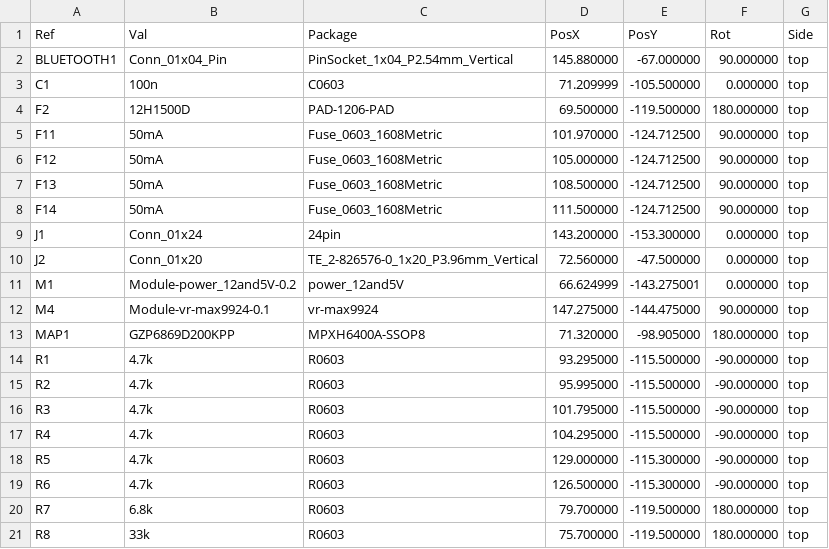
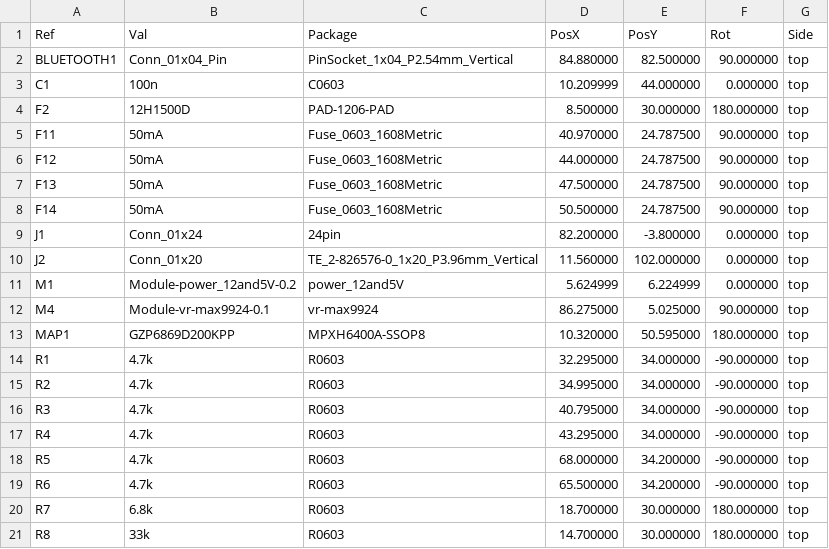
Before and after one commit to ecuhard/hellen-example, a CSV file: gerber/stabiljr-all-pos.csv, drawn as a sheet; only a part is shown; the diff covers the shown part only.

```diff
--- a/gerber/stabiljr-all-pos.csv
+++ b/gerber/stabiljr-all-pos.csv
@@ -1,21 +1,21 @@
 Ref,Val,Package,PosX,PosY,Rot,Side
-"BLUETOOTH1","Conn_01x04_Pin","PinSocket_1x04_P2.54mm_Vertical",145.880000,-67.000000,90.000000,top
-"C1","100n","C0603",71.209999,-105.500000,0.000000,top
-"F2","12H1500D","PAD-1206-PAD",69.500000,-119.500000,180.000000,top
-"F11","50mA","Fuse_0603_1608Metric",101.970000,-124.712500,90.000000,top
-"F12","50mA","Fuse_0603_1608Metric",105.000000,-124.712500,90.000000,top
-"F13","50mA","Fuse_0603_1608Metric",108.500000,-124.712500,90.000000,top
-"F14","50mA","Fuse_0603_1608Metric",111.500000,-124.712500,90.000000,top
-"J1","Conn_01x24","24pin",143.200000,-153.300000,0.000000,top
-"J2","Conn_01x20","TE_2-826576-0_1x20_P3.96mm_Vertical",72.560000,-47.500000,0.000000,top
-"M1","Module-power_12and5V-0.2","power_12and5V",66.624999,-143.275001,0.000000,top
-"M4","Module-vr-max9924-0.1","vr-max9924",147.275000,-144.475000,90.000000,top
-"MAP1","GZP6869D200KPP","MPXH6400A-SSOP8",71.320000,-98.905000,180.000000,top
-"R1","4.7k","R0603",93.295000,-115.500000,-90.000000,top
-"R2","4.7k","R0603",95.995000,-115.500000,-90.000000,top
-"R3","4.7k","R0603",101.795000,-115.500000,-90.000000,top
-"R4","4.7k","R0603",104.295000,-115.500000,-90.000000,top
-"R5","4.7k","R0603",129.000000,-115.300000,-90.000000,top
-"R6","4.7k","R0603",126.500000,-115.300000,-90.000000,top
-"R7","6.8k","R0603",79.700000,-119.500000,180.000000,top
-"R8","33k","R0603",75.700000,-119.500000,180.000000,top
+"BLUETOOTH1","Conn_01x04_Pin","PinSocket_1x04_P2.54mm_Vertical",84.880000,82.500000,90.000000,top
+"C1","100n","C0603",10.209999,44.000000,0.000000,top
+"F2","12H1500D","PAD-1206-PAD",8.500000,30.000000,180.000000,top
+"F11","50mA","Fuse_0603_1608Metric",40.970000,24.787500,90.000000,top
+"F12","50mA","Fuse_0603_1608Metric",44.000000,24.787500,90.000000,top
+"F13","50mA","Fuse_0603_1608Metric",47.500000,24.787500,90.000000,top
+"F14","50mA","Fuse_0603_1608Metric",50.500000,24.787500,90.000000,top
+"J1","Conn_01x24","24pin",82.200000,-3.800000,0.000000,top
+"J2","Conn_01x20","TE_2-826576-0_1x20_P3.96mm_Vertical",11.560000,102.000000,0.000000,top
+"M1","Module-power_12and5V-0.2","power_12and5V",5.624999,6.224999,0.000000,top
+"M4","Module-vr-max9924-0.1","vr-max9924",86.275000,5.025000,90.000000,top
+"MAP1","GZP6869D200KPP","MPXH6400A-SSOP8",10.320000,50.595000,180.000000,top
+"R1","4.7k","R0603",32.295000,34.000000,-90.000000,top
+"R2","4.7k","R0603",34.995000,34.000000,-90.000000,top
+"R3","4.7k","R0603",40.795000,34.000000,-90.000000,top
+"R4","4.7k","R0603",43.295000,34.000000,-90.000000,top
+"R5","4.7k","R0603",68.000000,34.200000,-90.000000,top
+"R6","4.7k","R0603",65.500000,34.200000,-90.000000,top
+"R7","6.8k","R0603",18.700000,30.000000,180.000000,top
+"R8","33k","R0603",14.700000,30.000000,180.000000,top
```
Also changed, not shown: 44 edited cells elsewhere in this file, 31 other files.
